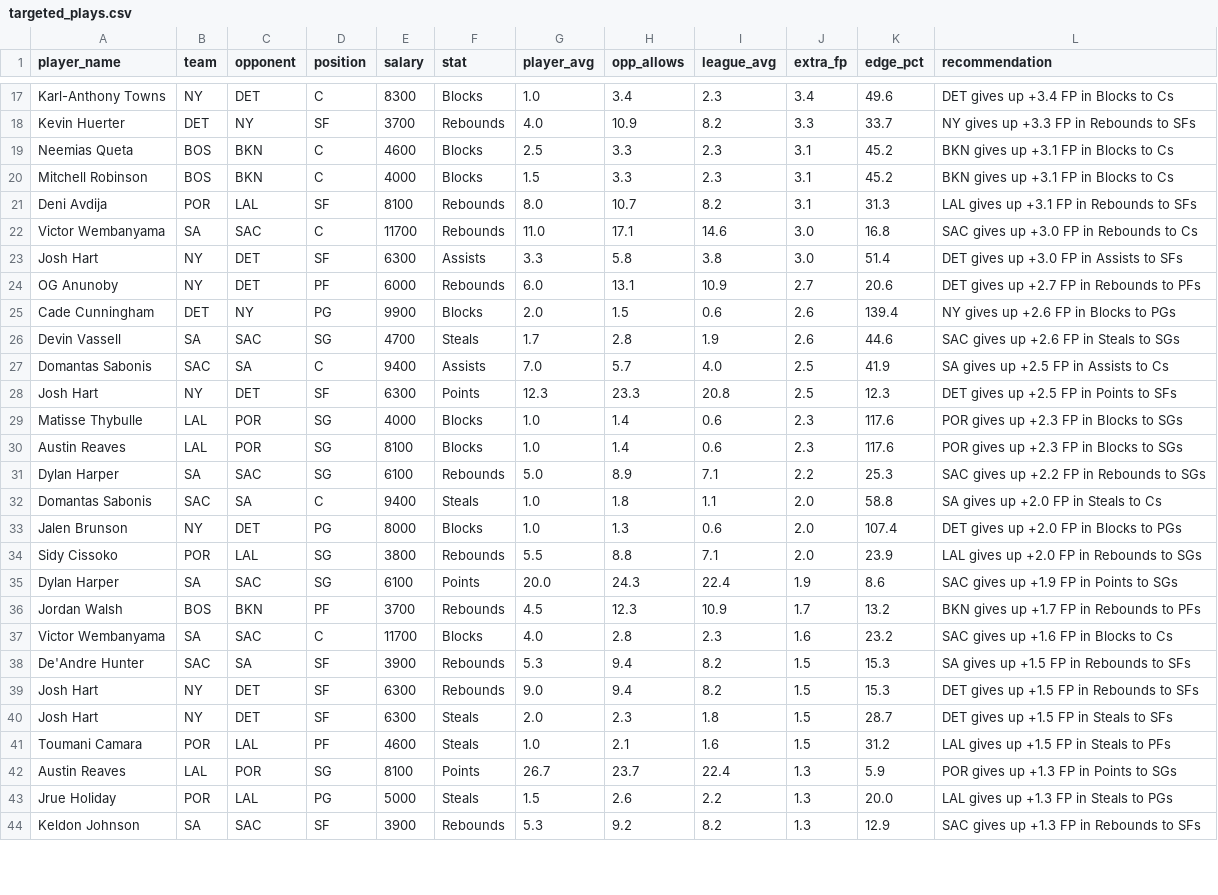
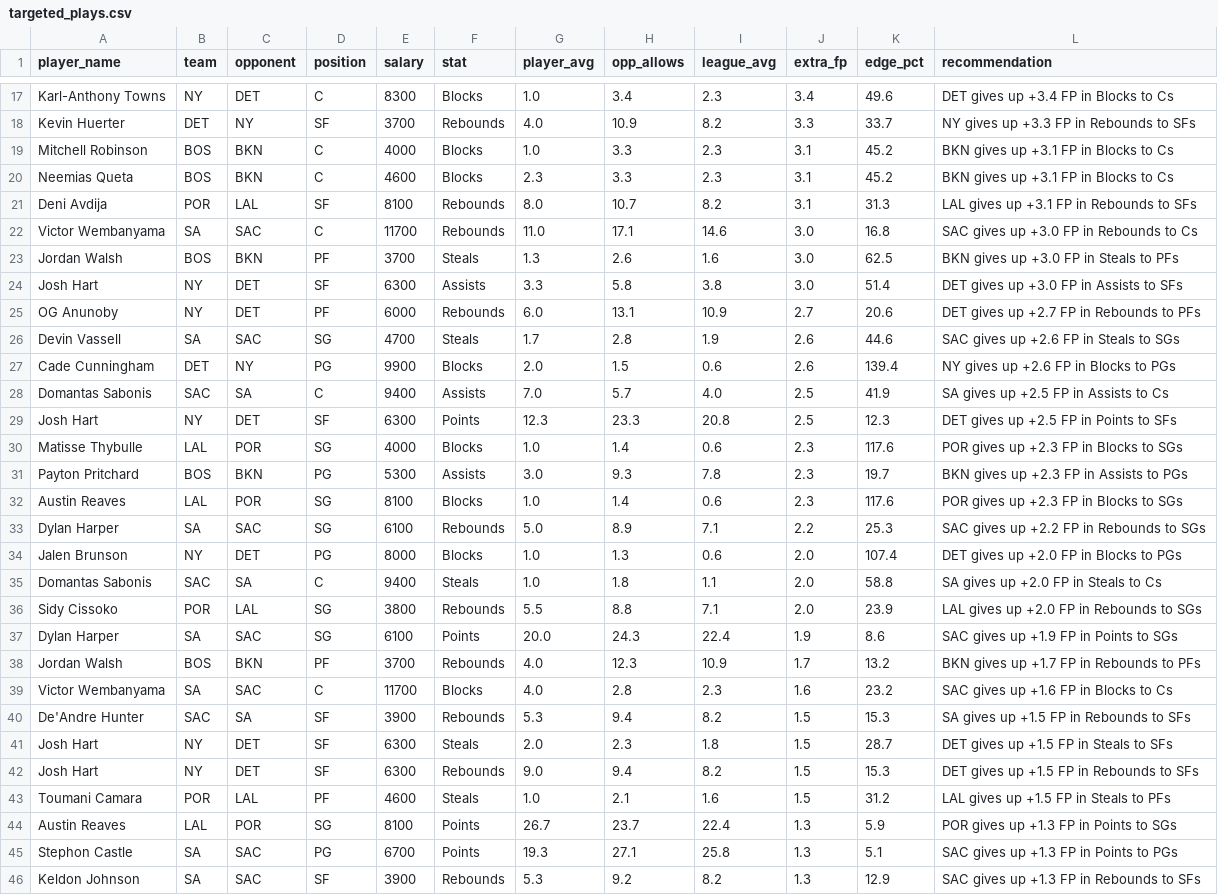
Before and after one commit to rakimr/PIRTDICA, a CSV file: targeted_plays.csv, drawn as a sheet; only a part is shown, gaps mark what is left out; the diff covers the shown part only.

```diff
--- a/targeted_plays.csv
+++ b/targeted_plays.csv
@@ -18,10 +18,11 @@ Karl-Anthony Towns,NY,DET,C,8300,Blocks,1.0,3.4,2.3,3.4,49.6,DET gives up +3.4 F
 Kevin Huerter,DET,NY,SF,3700,Rebounds,4.0,10.9,8.2,3.3,33.7,NY gives up +3.3 FP in Rebounds to SFs
-Neemias Queta,BOS,BKN,C,4600,Blocks,2.5,3.3,2.3,3.1,45.2,BKN gives up +3.1 FP in Blocks to Cs
-Mitchell Robinson,BOS,BKN,C,4000,Blocks,1.5,3.3,2.3,3.1,45.2,BKN gives up +3.1 FP in Blocks to Cs
+Mitchell Robinson,BOS,BKN,C,4000,Blocks,1.0,3.3,2.3,3.1,45.2,BKN gives up +3.1 FP in Blocks to Cs
+Neemias Queta,BOS,BKN,C,4600,Blocks,2.3,3.3,2.3,3.1,45.2,BKN gives up +3.1 FP in Blocks to Cs
 Deni Avdija,POR,LAL,SF,8100,Rebounds,8.0,10.7,8.2,3.1,31.3,LAL gives up +3.1 FP in Rebounds to SFs
 Victor Wembanyama,SA,SAC,C,11700,Rebounds,11.0,17.1,14.6,3.0,16.8,SAC gives up +3.0 FP in Rebounds to Cs
+Jordan Walsh,BOS,BKN,PF,3700,Steals,1.3,2.6,1.6,3.0,62.5,BKN gives up +3.0 FP in Steals to PFs
 Josh Hart,NY,DET,SF,6300,Assists,3.3,5.8,3.8,3.0,51.4,DET gives up +3.0 FP in Assists to SFs
 OG Anunoby,NY,DET,PF,6000,Rebounds,6.0,13.1,10.9,2.7,20.6,DET gives up +2.7 FP in Rebounds to PFs
+Devin Vassell,SA,SAC,SG,4700,Steals,1.7,2.8,1.9,2.6,44.6,SAC gives up +2.6 FP in Steals to SGs
 Cade Cunningham,DET,NY,PG,9900,Blocks,2.0,1.5,0.6,2.6,139.4,NY gives up +2.6 FP in Blocks to PGs
-Devin Vassell,SA,SAC,SG,4700,Steals,1.7,2.8,1.9,2.6,44.6,SAC gives up +2.6 FP in Steals to SGs
 Domantas Sabonis,SAC,SA,C,9400,Assists,7.0,5.7,4.0,2.5,41.9,SA gives up +2.5 FP in Assists to Cs
@@ -29,16 +30,17 @@ Josh Hart,NY,DET,SF,6300,Points,12.3,23.3,20.8,2.5,12.3,DET gives up +2.5 FP in
 Matisse Thybulle,LAL,POR,SG,4000,Blocks,1.0,1.4,0.6,2.3,117.6,POR gives up +2.3 FP in Blocks to SGs
+Payton Pritchard,BOS,BKN,PG,5300,Assists,3.0,9.3,7.8,2.3,19.7,BKN gives up +2.3 FP in Assists to PGs
 Austin Reaves,LAL,POR,SG,8100,Blocks,1.0,1.4,0.6,2.3,117.6,POR gives up +2.3 FP in Blocks to SGs
 Dylan Harper,SA,SAC,SG,6100,Rebounds,5.0,8.9,7.1,2.2,25.3,SAC gives up +2.2 FP in Rebounds to SGs
+Jalen Brunson,NY,DET,PG,8000,Blocks,1.0,1.3,0.6,2.0,107.4,DET gives up +2.0 FP in Blocks to PGs
 Domantas Sabonis,SAC,SA,C,9400,Steals,1.0,1.8,1.1,2.0,58.8,SA gives up +2.0 FP in Steals to Cs
-Jalen Brunson,NY,DET,PG,8000,Blocks,1.0,1.3,0.6,2.0,107.4,DET gives up +2.0 FP in Blocks to PGs
 Sidy Cissoko,POR,LAL,SG,3800,Rebounds,5.5,8.8,7.1,2.0,23.9,LAL gives up +2.0 FP in Rebounds to SGs
 Dylan Harper,SA,SAC,SG,6100,Points,20.0,24.3,22.4,1.9,8.6,SAC gives up +1.9 FP in Points to SGs
-Jordan Walsh,BOS,BKN,PF,3700,Rebounds,4.5,12.3,10.9,1.7,13.2,BKN gives up +1.7 FP in Rebounds to PFs
+Jordan Walsh,BOS,BKN,PF,3700,Rebounds,4.0,12.3,10.9,1.7,13.2,BKN gives up +1.7 FP in Rebounds to PFs
 Victor Wembanyama,SA,SAC,C,11700,Blocks,4.0,2.8,2.3,1.6,23.2,SAC gives up +1.6 FP in Blocks to Cs
 De'Andre Hunter,SAC,SA,SF,3900,Rebounds,5.3,9.4,8.2,1.5,15.3,SA gives up +1.5 FP in Rebounds to SFs
+Josh Hart,NY,DET,SF,6300,Steals,2.0,2.3,1.8,1.5,28.7,DET gives up +1.5 FP in Steals to SFs
 Josh Hart,NY,DET,SF,6300,Rebounds,9.0,9.4,8.2,1.5,15.3,DET gives up +1.5 FP in Rebounds to SFs
-Josh Hart,NY,DET,SF,6300,Steals,2.0,2.3,1.8,1.5,28.7,DET gives up +1.5 FP in Steals to SFs
 Toumani Camara,POR,LAL,PF,4600,Steals,1.0,2.1,1.6,1.5,31.2,LAL gives up +1.5 FP in Steals to PFs
 Austin Reaves,LAL,POR,SG,8100,Points,26.7,23.7,22.4,1.3,5.9,POR gives up +1.3 FP in Points to SGs
-Jrue Holiday,POR,LAL,PG,5000,Steals,1.5,2.6,2.2,1.3,20.0,LAL gives up +1.3 FP in Steals to PGs
+Stephon Castle,SA,SAC,PG,6700,Points,19.3,27.1,25.8,1.3,5.1,SAC gives up +1.3 FP in Points to PGs
 Keldon Johnson,SA,SAC,SF,3900,Rebounds,5.3,9.2,8.2,1.3,12.9,SAC gives up +1.3 FP in Rebounds to SFs
```
Also changed, not shown: 1 added row, 1 removed row, 5 moved rows and 2 edited cells elsewhere in this file, dfs_players.csv, dfs_players_valued.csv, 24 other files.
